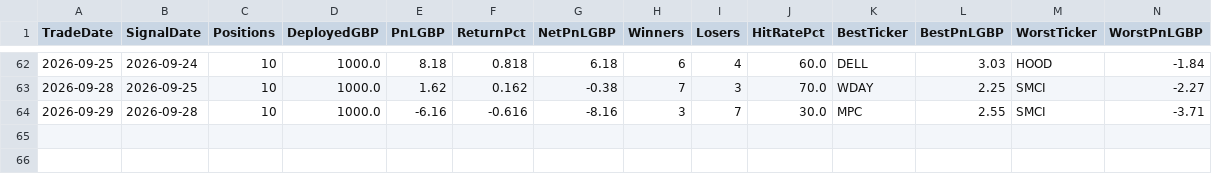
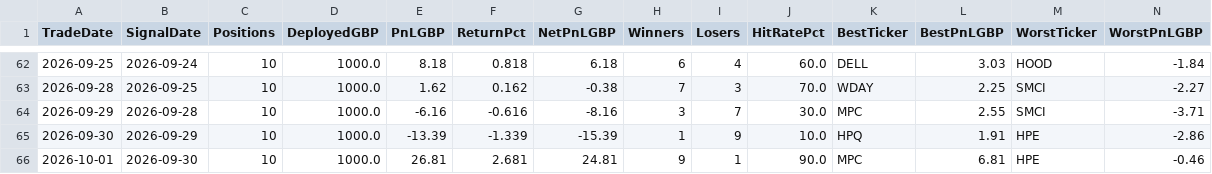
Before and after one commit to MrinalBhargava/sp500-dashboard, a CSV file: daily_pnl.csv, drawn as a sheet; only a part is shown, gaps mark what is left out; rows hold the shown columns only; the diff names each change by its address in the sheet, - before the commit and + after, or states it on an @@ line.

```diff
--- a/daily_pnl.csv
+++ b/daily_pnl.csv
+row 65: 2026-09-30 | 2026-09-29 | 10 | 1000.0 | -13.39 | -1.339 | -15.39 | 1 | 9 | 10.0 | HPQ | 1.91 | HPE | -2.86
+row 66: 2026-10-01 | 2026-09-30 | 10 | 1000.0 | 26.81 | 2.681 | 24.81 | 9 | 1 | 90.0 | MPC | 6.81 | HPE | -0.46
```
Also changed, not shown: positions_pnl.csv.
